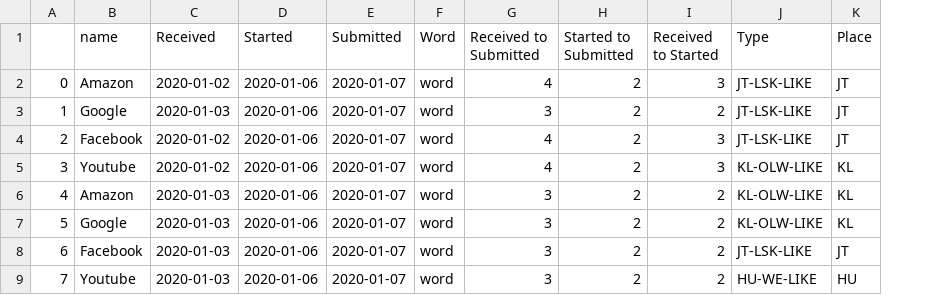
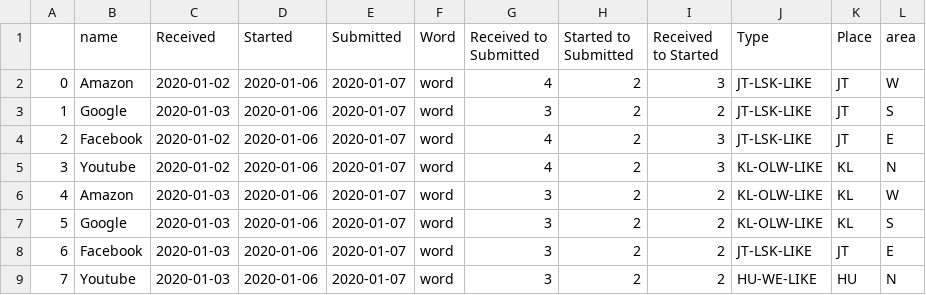
Before and after one commit to zacharygilliom/configure-report, a CSV file: MasterSubmitted.csv, drawn as a sheet; the diff names each change by its address in the sheet, - before the commit and + after, or states it on an @@ line.

Commit message:
Consolidated functions and created a merging function for the name dataframe.

```diff
--- a/MasterSubmitted.csv
+++ b/MasterSubmitted.csv
+column L (area), rows 2-9: W | S | E | N | W | S | E | N
```
Also changed, not shown: 4 other files.
